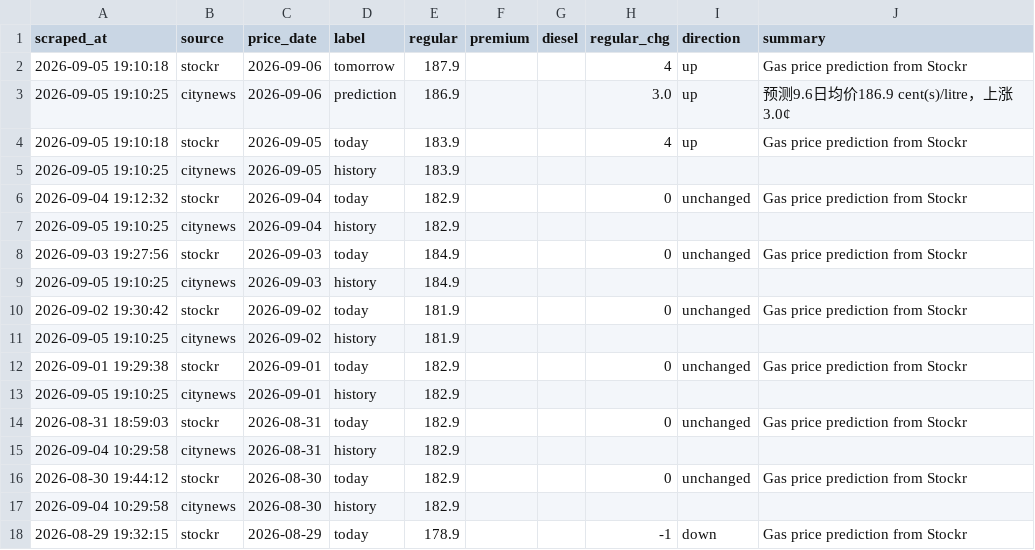
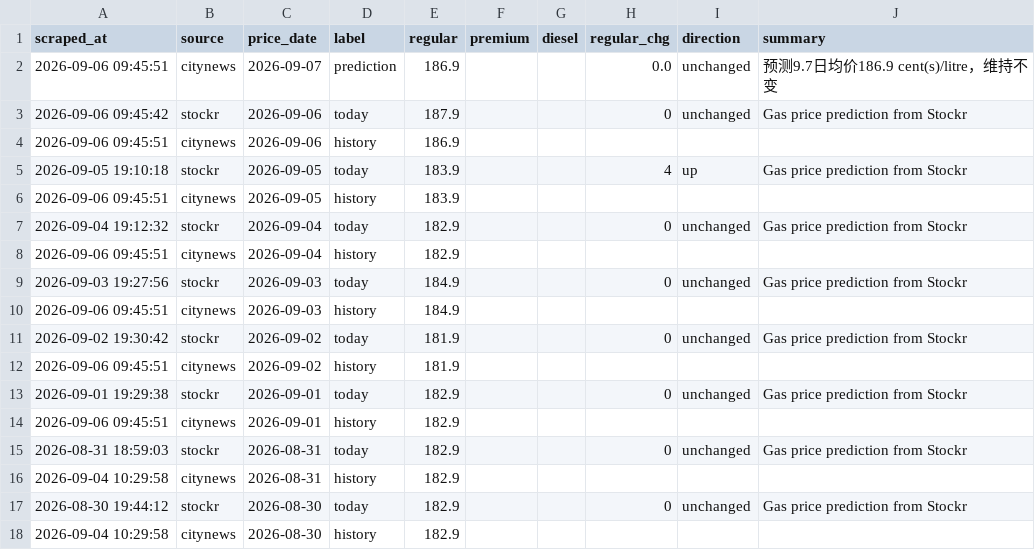
Before and after one commit to alecaloha/gaswise, a CSV file: gas_prices.csv, drawn as a sheet; only a part is shown; the shorter side is filled out with more unchanged rows.

```diff
--- a/gas_prices.csv
+++ b/gas_prices.csv
@@ -1,14 +1,15 @@
 scraped_at,source,price_date,label,regular,premium,diesel,regular_chg,direction,summary
-2026-09-05 19:10:18,stockr,2026-09-06,tomorrow,187.9,,,4,up,Gas price prediction from Stockr
-2026-09-05 19:10:25,citynews,2026-09-06,prediction,186.9,,,3.0,up,预测9.6日均价186.9 cent(s)/litre，上涨3.0¢
+2026-09-06 09:45:51,citynews,2026-09-07,prediction,186.9,,,0.0,unchanged,预测9.7日均价186.9 cent(s)/litre，维持不变
+2026-09-06 09:45:42,stockr,2026-09-06,today,187.9,,,0,unchanged,Gas price prediction from Stockr
+2026-09-06 09:45:51,citynews,2026-09-06,history,186.9,,,,,
 2026-09-05 19:10:18,stockr,2026-09-05,today,183.9,,,4,up,Gas price prediction from Stockr
-2026-09-05 19:10:25,citynews,2026-09-05,history,183.9,,,,,
+2026-09-06 09:45:51,citynews,2026-09-05,history,183.9,,,,,
 2026-09-04 19:12:32,stockr,2026-09-04,today,182.9,,,0,unchanged,Gas price prediction from Stockr
-2026-09-05 19:10:25,citynews,2026-09-04,history,182.9,,,,,
+2026-09-06 09:45:51,citynews,2026-09-04,history,182.9,,,,,
 2026-09-03 19:27:56,stockr,2026-09-03,today,184.9,,,0,unchanged,Gas price prediction from Stockr
-2026-09-05 19:10:25,citynews,2026-09-03,history,184.9,,,,,
+2026-09-06 09:45:51,citynews,2026-09-03,history,184.9,,,,,
 2026-09-02 19:30:42,stockr,2026-09-02,today,181.9,,,0,unchanged,Gas price prediction from Stockr
-2026-09-05 19:10:25,citynews,2026-09-02,history,181.9,,,,,
+2026-09-06 09:45:51,citynews,2026-09-02,history,181.9,,,,,
 2026-09-01 19:29:38,stockr,2026-09-01,today,182.9,,,0,unchanged,Gas price prediction from Stockr
-2026-09-05 19:10:25,citynews,2026-09-01,history,182.9,,,,,
+2026-09-06 09:45:51,citynews,2026-09-01,history,182.9,,,,,
 2026-08-31 18:59:03,stockr,2026-08-31,today,182.9,,,0,unchanged,Gas price prediction from Stockr
```
Also changed, not shown: 1 other file.
